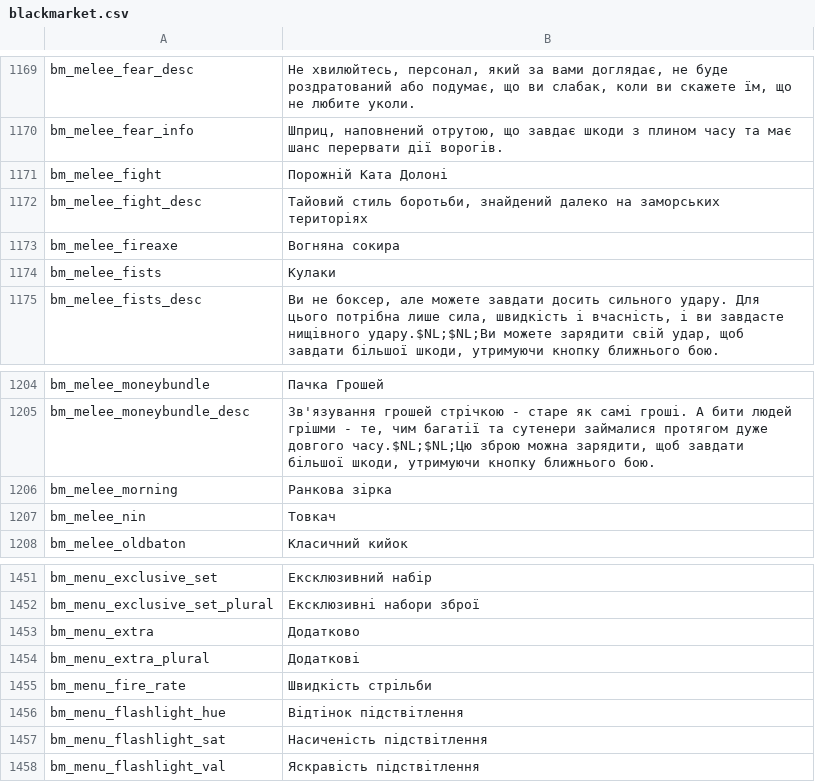
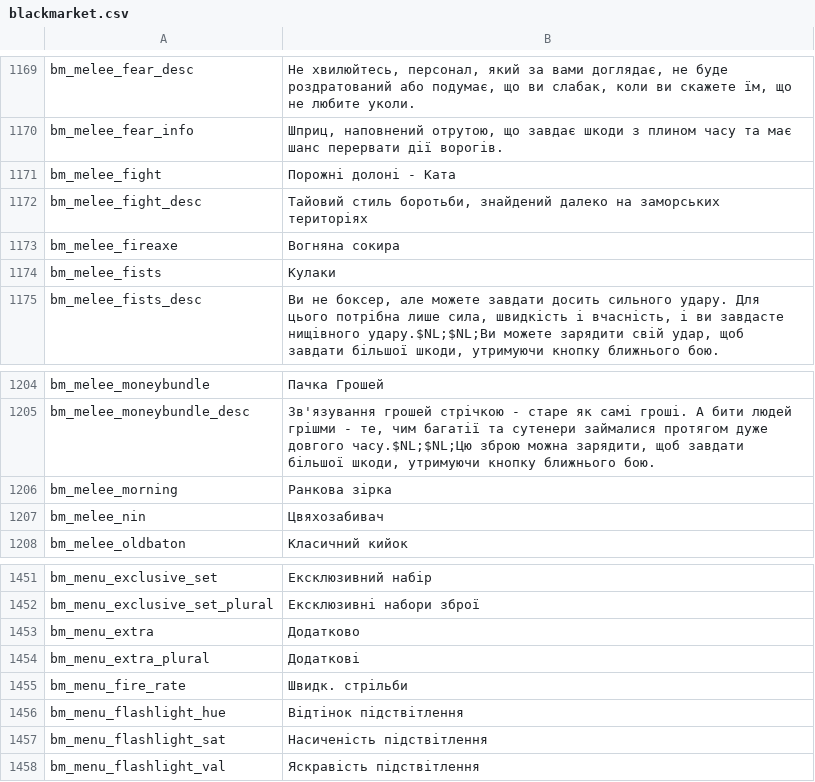
Before and after one commit to Parapando/Payday-2-UA, a CSV file: Crowdin/translated/blackmarket.csv, drawn as a sheet; only a part is shown, gaps mark what is left out.

Commit message:
New translations blackmarket.csv (Multilingual)

```diff
--- a/Crowdin/translated/blackmarket.csv
+++ b/Crowdin/translated/blackmarket.csv
@@ -1170,3 +1170,3 @@
 "bm_melee_fear_info","Шприц, наповнений отрутою, що завдає шкоди з плином часу та має шанс перервати дії ворогів."
-"bm_melee_fight","Порожній Ката Долоні"
+"bm_melee_fight","Порожні долоні - Ката"
 "bm_melee_fight_desc","Тайовий стиль боротьби, знайдений далеко на заморських територіях"
@@ -1206,3 +1206,3 @@
 "bm_melee_morning","Ранкова зірка"
-"bm_melee_nin","Товкач"
+"bm_melee_nin","Цвяхозабивач"
 "bm_melee_oldbaton","Класичний кийок"
@@ -1454,3 +1454,3 @@
 "bm_menu_extra_plural","Додаткові"
-"bm_menu_fire_rate","Швидкість стрільби"
+"bm_menu_fire_rate","Швидк. стрільби"
 "bm_menu_flashlight_hue","Відтінок підствітлення"
```
